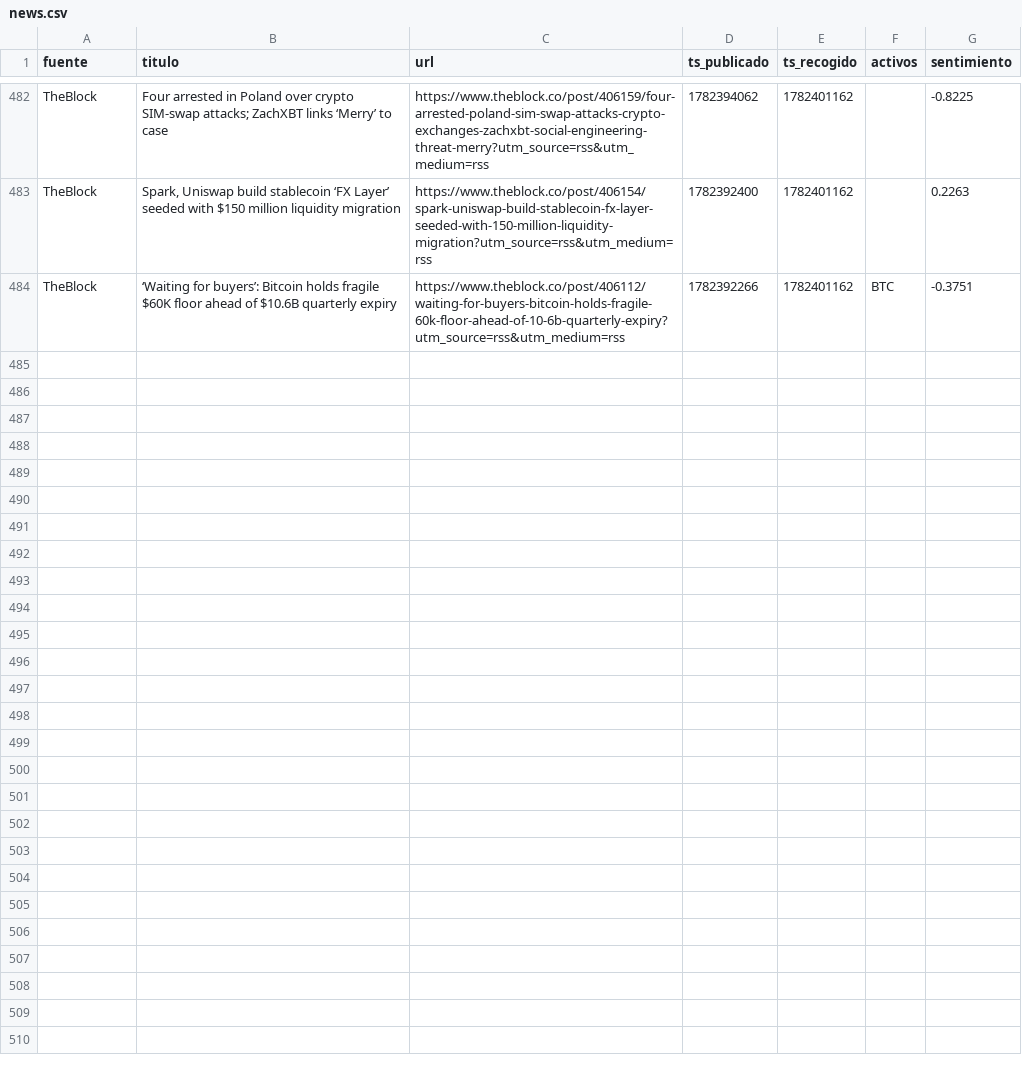
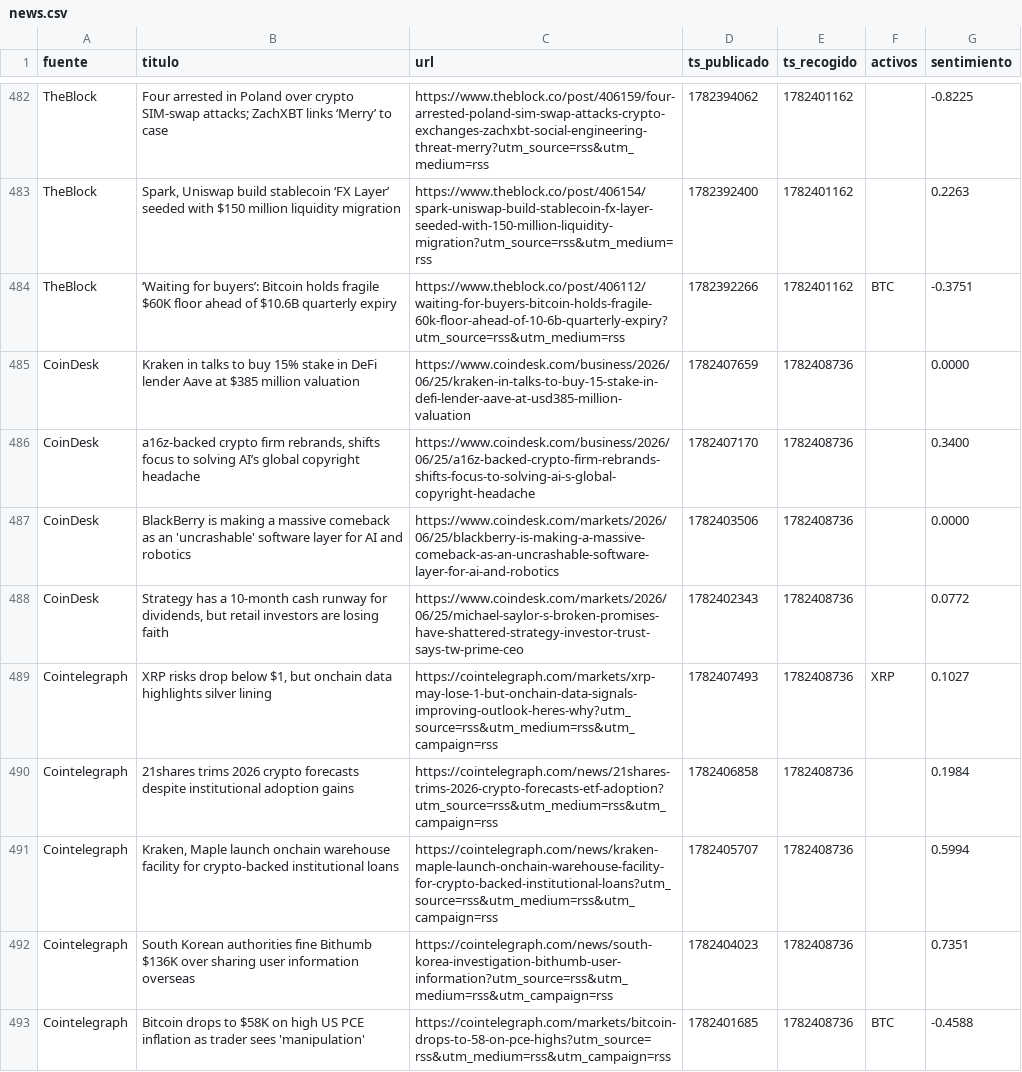
Before and after one commit to marcosgcuenta1/trading-bot, a CSV file: data/news.csv, drawn as a sheet; only a part is shown, gaps mark what is left out; the diff covers the shown part only; the diff names each change by its address in the sheet, - before the commit and + after, or states it on an @@ line.

```diff
--- a/data/news.csv
+++ b/data/news.csv
+row 485: CoinDesk | Kraken in talks to buy 15% stake in DeFi lender Aave at $385 million valuation | https://www.coindesk.com/business/2026/06/25/kraken-in-talks-to-buy-15-stake-in-defi-lender-aave-at-usd385-million-valuation | 1782407659 | 1782408736 |  | 0.0000
+row 486: CoinDesk | a16z-backed crypto firm rebrands, shifts focus to solving AI’s global copyright headache | https://www.coindesk.com/business/2026/06/25/a16z-backed-crypto-firm-rebrands-shifts-focus-to-solving-ai-s-global-copyright-headache | 1782407170 | 1782408736 |  | 0.3400
+row 487: CoinDesk | BlackBerry is making a massive comeback as an 'uncrashable' software layer for AI and robotics | https://www.coindesk.com/markets/2026/06/25/blackberry-is-making-a-massive-comeback-as-an-uncrashable-software-layer-for-ai-and-robotics | 1782403506 | 1782408736 |  | 0.0000
+row 488: CoinDesk | Strategy has a 10-month cash runway for dividends, but retail investors are losing faith | https://www.coindesk.com/markets/2026/06/25/michael-saylor-s-broken-promises-have-shattered-strategy-investor-trust-says-tw-prime-ceo | 1782402343 | 1782408736 |  | 0.0772
+row 489: Cointelegraph | XRP risks drop below $1, but onchain data highlights silver lining | https://cointelegraph.com/markets/xrp-may-lose-1-but-onchain-data-signals-improving-outlook-heres-why?utm_source=rss&utm_medium=rss&utm_campaign=rss | 1782407493 | 1782408736 | XRP | 0.1027
+row 490: Cointelegraph | 21shares trims 2026 crypto forecasts despite institutional adoption gains | https://cointelegraph.com/news/21shares-trims-2026-crypto-forecasts-etf-adoption?utm_source=rss&utm_medium=rss&utm_campaign=rss | 1782406858 | 1782408736 |  | 0.1984
+row 491: Cointelegraph | Kraken, Maple launch onchain warehouse facility for crypto-backed institutional loans | https://cointelegraph.com/news/kraken-maple-launch-onchain-warehouse-facility-for-crypto-backed-institutional-loans?utm_source=rss&utm_medium=rss&utm_campaign=rss | 1782405707 | 1782408736 |  | 0.5994
+row 492: Cointelegraph | South Korean authorities fine Bithumb $136K over sharing user information overseas | https://cointelegraph.com/news/south-korea-investigation-bithumb-user-information?utm_source=rss&utm_medium=rss&utm_campaign=rss | 1782404023 | 1782408736 |  | 0.7351
+row 493: Cointelegraph | Bitcoin drops to $58K on high US PCE inflation as trader sees 'manipulation' | https://cointelegraph.com/markets/bitcoin-drops-to-58-on-pce-highs?utm_source=rss&utm_medium=rss&utm_campaign=rss | 1782401685 | 1782408736 | BTC | -0.4588
```
Also changed, not shown: 8 added rows elsewhere in this file.
